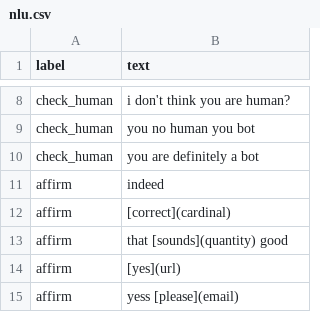
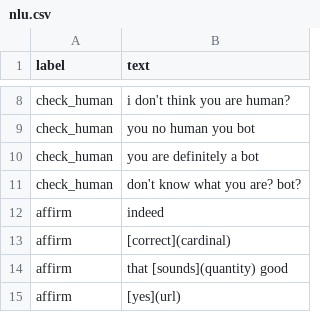
Before and after one commit to Neural-Space/neuralspace-examples, a CSV file: datasets/nlu/Sample formats/csv/nlu.csv, drawn as a sheet; only a part is shown, gaps mark what is left out; the shorter side is filled out with more unchanged rows; the diff names each change by its address in the sheet, - before the commit and + after, or states it on an @@ line.

Commit message:
Update nlu.csv

```diff
--- a/datasets/nlu/Sample formats/csv/nlu.csv
+++ b/datasets/nlu/Sample formats/csv/nlu.csv
+row 11: check_human | don't know what you are? bot?
```
